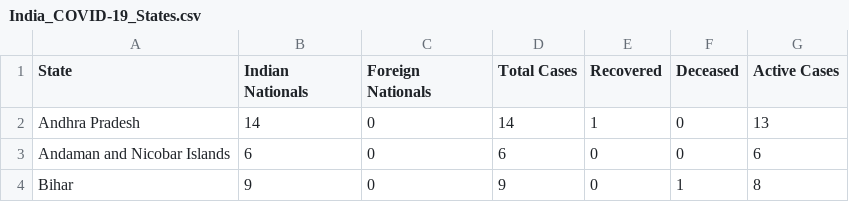
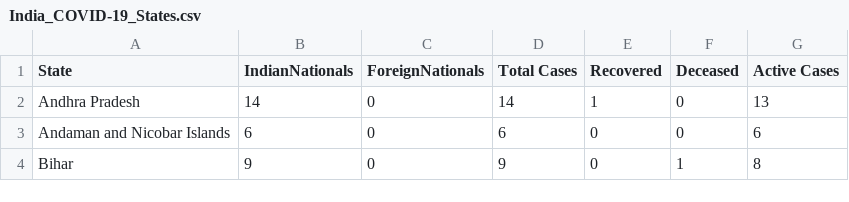
Before and after one commit to apricotsolutions/COVID-19, a CSV file: dataset02/India_COVID-19_States.csv, drawn as a sheet; only a part is shown.

Commit message:
Update India_COVID-19_States.csv

```diff
--- a/dataset02/India_COVID-19_States.csv
+++ b/dataset02/India_COVID-19_States.csv
@@ -1,2 +1,2 @@
-State,Indian Nationals,Foreign Nationals,Total Cases,Recovered,Deceased,Active Cases
+State,IndianNationals,ForeignNationals,Total Cases,Recovered,Deceased,Active Cases
 Andhra Pradesh,14,0,14,1,0,13
```
